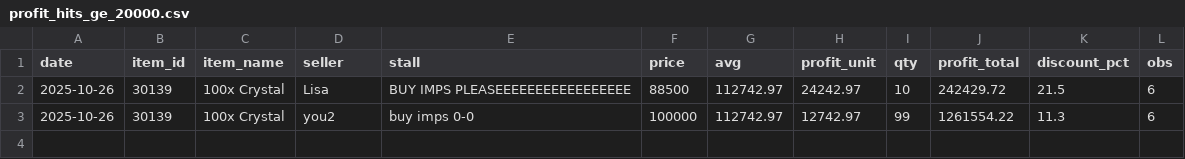
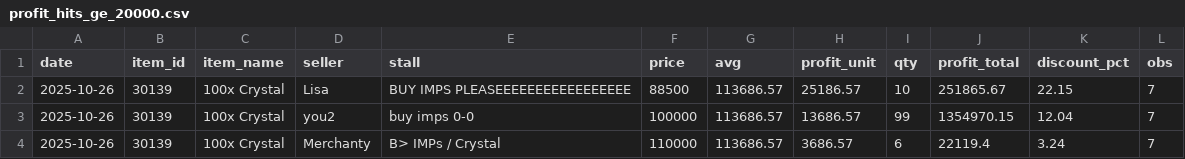
Before and after one commit to Bunencio/moon-discounts, a CSV file: docs/profit_hits_ge_20000.csv, drawn as a sheet.

```diff
--- a/docs/profit_hits_ge_20000.csv
+++ b/docs/profit_hits_ge_20000.csv
@@ -1,3 +1,4 @@
 date,item_id,item_name,seller,stall,price,avg,profit_unit,qty,profit_total,discount_pct,obs
-2025-10-26,30139,100x Crystal,Lisa,BUY IMPS PLEASEEEEEEEEEEEEEEEEE,88500,112742.97,24242.97,10,242429.72,21.5,6
-2025-10-26,30139,100x Crystal,you2,buy imps 0-0,100000,112742.97,12742.97,99,1261554.22,11.3,6
+2025-10-26,30139,100x Crystal,Lisa,BUY IMPS PLEASEEEEEEEEEEEEEEEEE,88500,113686.57,25186.57,10,251865.67,22.15,7
+2025-10-26,30139,100x Crystal,you2,buy imps 0-0,100000,113686.57,13686.57,99,1354970.15,12.04,7
+2025-10-26,30139,100x Crystal,Merchanty,B> IMPs / Crystal,110000,113686.57,3686.57,6,22119.4,3.24,7
```
